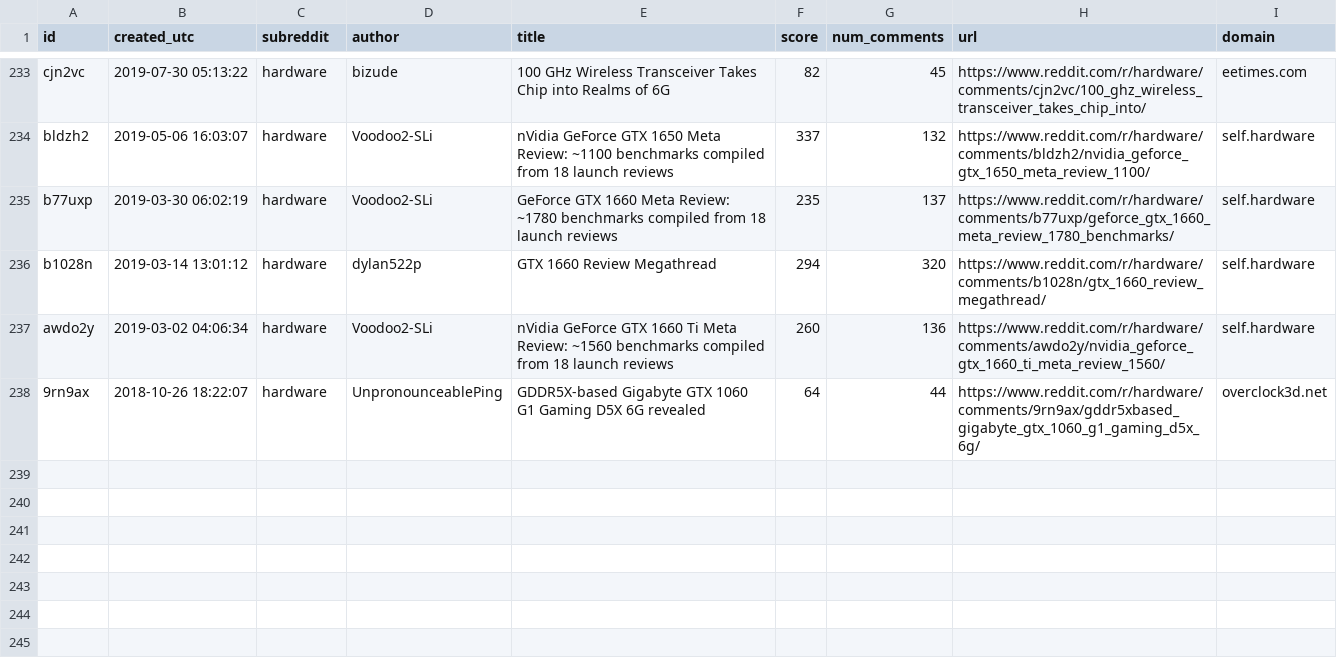
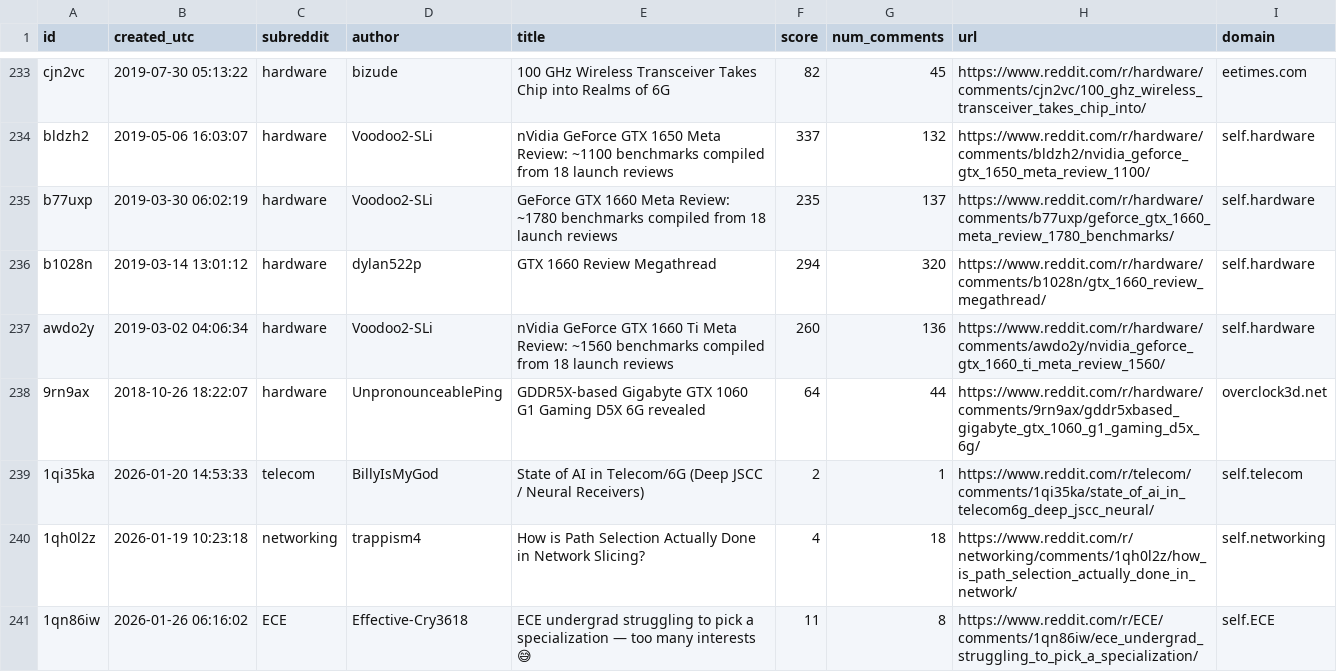
Before and after one commit to stop6G/6G-NEWS, a CSV file: reddit_6g_data.csv, drawn as a sheet; only a part is shown, gaps mark what is left out; the diff names each change by its address in the sheet, - before the commit and + after, or states it on an @@ line.

Commit message:
Auto-update Reddit Data: 2026-02-01 19:54

```diff
--- a/reddit_6g_data.csv
+++ b/reddit_6g_data.csv
+row 239: 1qi35ka | 2026-01-20 14:53:33 | telecom | BillyIsMyGod | State of AI in Telecom/6G (Deep JSCC / Neural Receivers) | 2 | 1 | https://www.reddit.com/r/telecom/comments/1qi35ka/state_of_ai_in_telecom6g_deep_jscc_neural/ | self.telecom
+row 240: 1qh0l2z | 2026-01-19 10:23:18 | networking | trappism4 | How is Path Selection Actually Done in Network Slicing? | 4 | 18 | https://www.reddit.com/r/networking/comments/1qh0l2z/how_is_path_selection_actually_done_in_network/ | self.networking
+row 241: 1qn86iw | 2026-01-26 06:16:02 | ECE | Effective-Cry3618 | ECE undergrad struggling to pick a specialization — too many interests 😅 | 11 | 8 | https://www.reddit.com/r/ECE/comments/1qn86iw/ece_undergrad_struggling_to_pick_a_specialization/ | self.ECE
```
